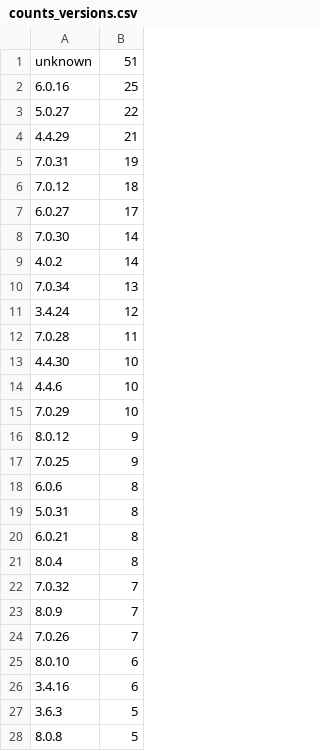
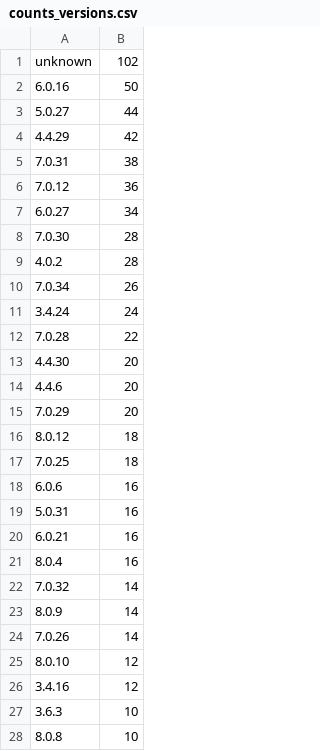
Before and after one commit to wmarcu/cs4710-eol-software, a CSV file: data/processing/results/mongodb/counts_versions.csv, drawn as a sheet; only a part is shown; the diff covers the shown part only.

```diff
--- a/data/processing/results/mongodb/counts_versions.csv
+++ b/data/processing/results/mongodb/counts_versions.csv
@@ -1,28 +1,28 @@
-unknown,51
-6.0.16,25
-5.0.27,22
-4.4.29,21
-7.0.31,19
-7.0.12,18
-6.0.27,17
-7.0.30,14
-4.0.2,14
-7.0.34,13
-3.4.24,12
-7.0.28,11
-4.4.30,10
-4.4.6,10
-7.0.29,10
-8.0.12,9
-7.0.25,9
-6.0.6,8
-5.0.31,8
-6.0.21,8
-8.0.4,8
-7.0.32,7
-8.0.9,7
-7.0.26,7
-8.0.10,6
-3.4.16,6
-3.6.3,5
-8.0.8,5
+unknown,102
+6.0.16,50
+5.0.27,44
+4.4.29,42
+7.0.31,38
+7.0.12,36
+6.0.27,34
+7.0.30,28
+4.0.2,28
+7.0.34,26
+3.4.24,24
+7.0.28,22
+4.4.30,20
+4.4.6,20
+7.0.29,20
+8.0.12,18
+7.0.25,18
+6.0.6,16
+5.0.31,16
+6.0.21,16
+8.0.4,16
+7.0.32,14
+8.0.9,14
+7.0.26,14
+8.0.10,12
+3.4.16,12
+3.6.3,10
+8.0.8,10
```
Also changed, not shown: 133 edited cells elsewhere in this file, data/processing/results/mongodb/org_counts.csv, data/processing/results/nginx/counts_versions.csv, 19 other files.
